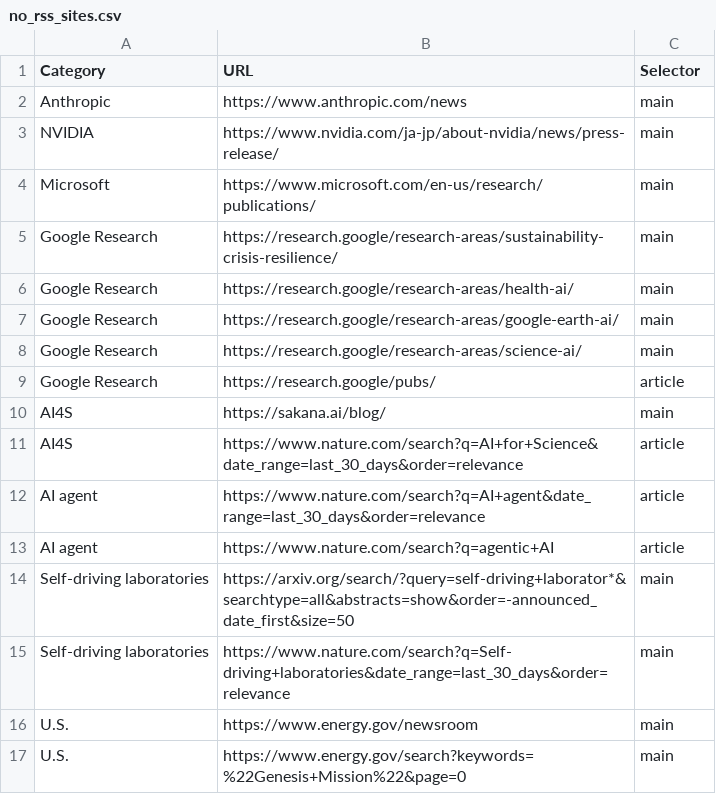
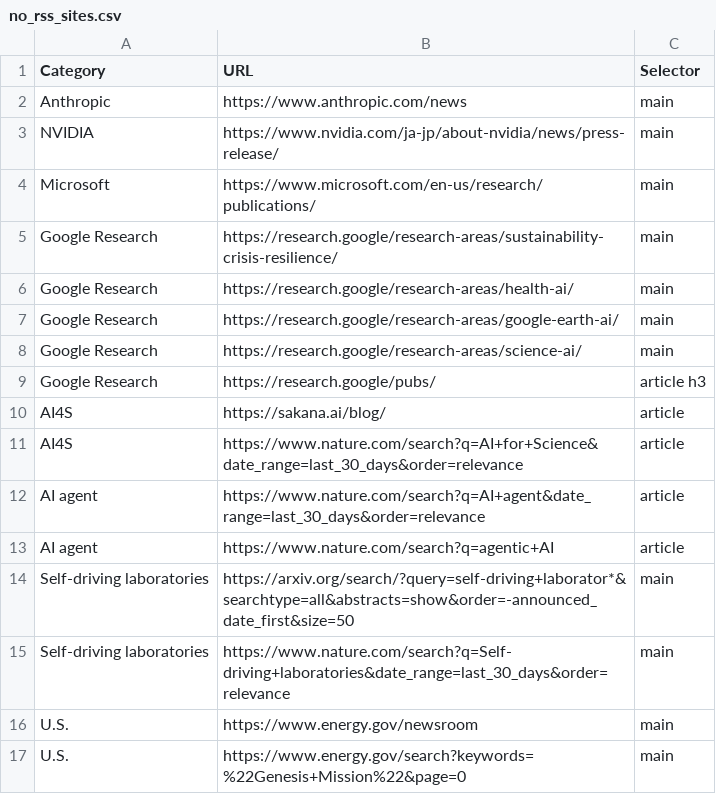
Before and after one commit to sugimura-crds/site-update-monitor, a CSV file: no_rss_sites.csv, drawn as a sheet; only a part is shown.

Commit message:
Update no_rss_sites.csv

```diff
--- a/no_rss_sites.csv
+++ b/no_rss_sites.csv
@@ -8,4 +8,4 @@ Google Research,https://research.google/research-areas/google-earth-ai/,main
 Google Research,https://research.google/research-areas/science-ai/,main
-Google Research,https://research.google/pubs/,article
-AI4S,https://sakana.ai/blog/,main
+Google Research,https://research.google/pubs/,article h3
+AI4S,https://sakana.ai/blog/,article
 AI4S,https://www.nature.com/search?q=AI+for+Science&date_range=last_30_days&order=relevance,article
```
